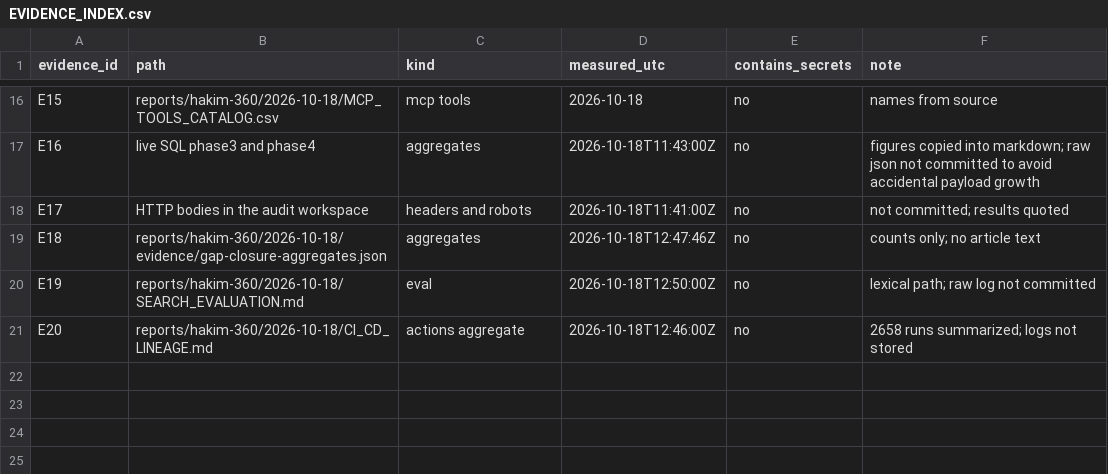
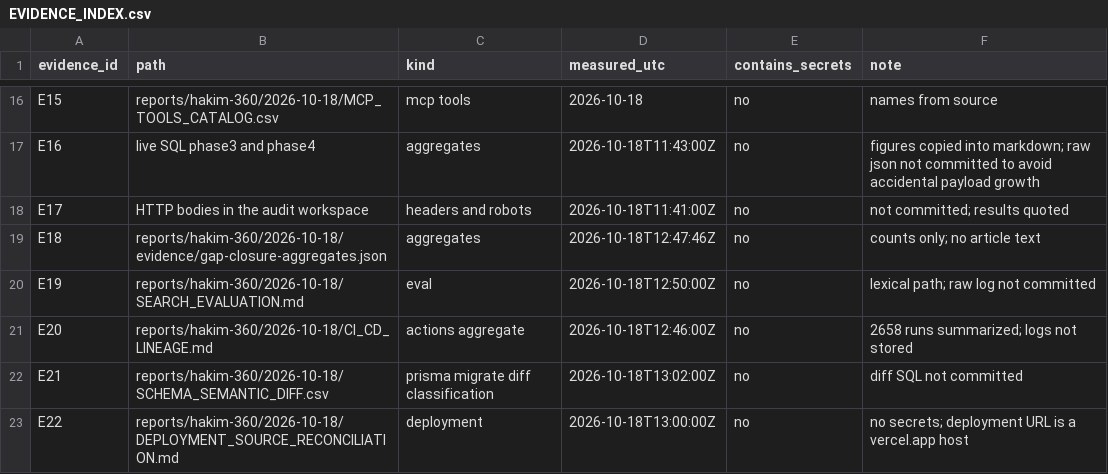
Before and after one commit to asim1417/hakeem-platform, a CSV file: reports/hakim-360/2026-10-18/EVIDENCE_INDEX.csv, drawn as a sheet; only a part is shown, gaps mark what is left out.

```diff
--- a/reports/hakim-360/2026-10-18/EVIDENCE_INDEX.csv
+++ b/reports/hakim-360/2026-10-18/EVIDENCE_INDEX.csv
@@ -21 +21,3 @@ E19,reports/hakim-360/2026-10-18/SEARCH_EVALUATION.md,eval,2026-10-18T12:50:00Z,
 E20,reports/hakim-360/2026-10-18/CI_CD_LINEAGE.md,actions aggregate,2026-10-18T12:46:00Z,no,2658 runs summarized; logs not stored
+E21,reports/hakim-360/2026-10-18/SCHEMA_SEMANTIC_DIFF.csv,prisma migrate diff classification,2026-10-18T13:02:00Z,no,diff SQL not committed
+E22,reports/hakim-360/2026-10-18/DEPLOYMENT_SOURCE_RECONCILIATION.md,deployment,2026-10-18T13:00:00Z,no,no secrets; deployment URL is a vercel.app host
```
Also changed, not shown: reports/hakim-360/2026-10-18/COVERAGE_MATRIX.csv, reports/hakim-360/2026-10-18/FINDINGS_REGISTER.csv, 26 other files.
